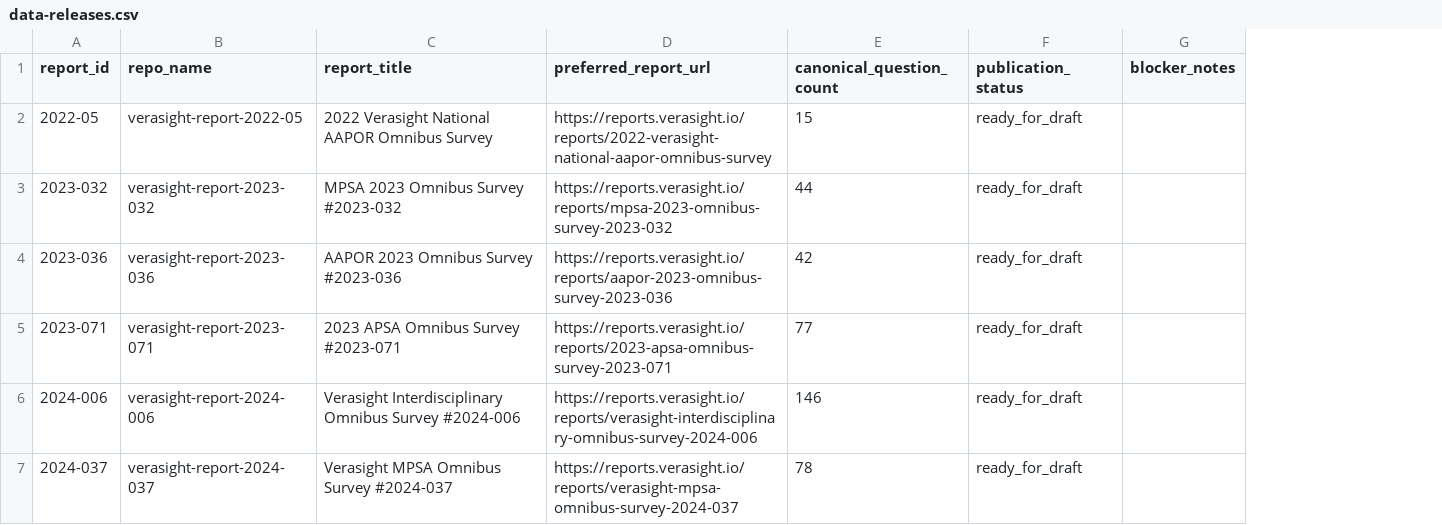
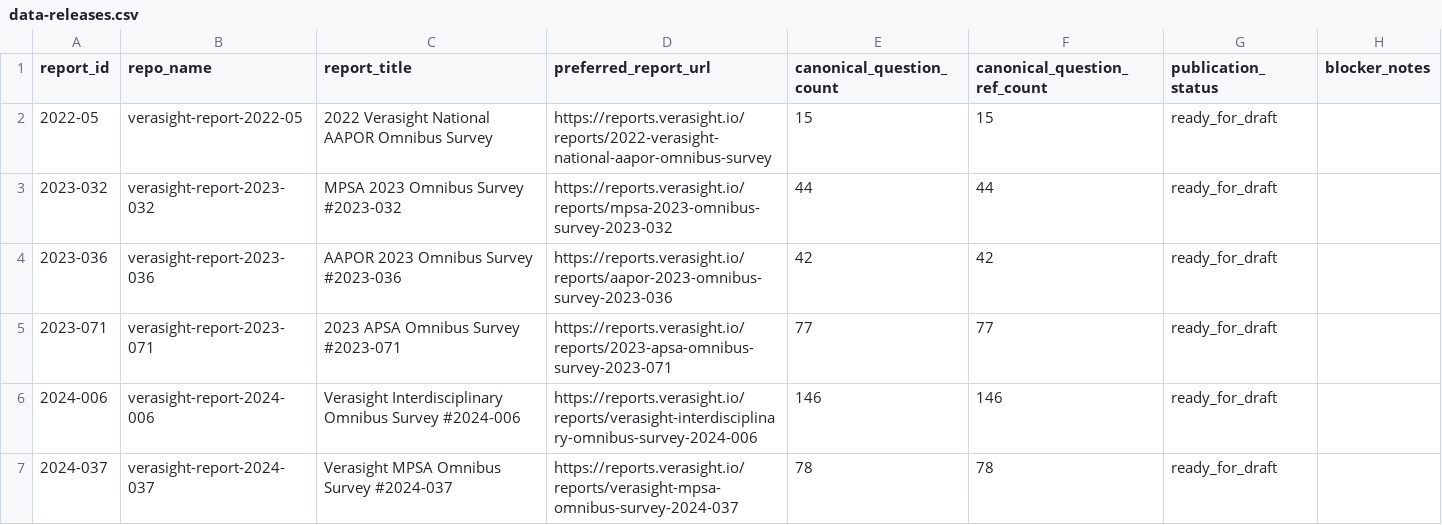
Before and after one commit to Verasight/verasight-data-releases, a CSV file: data-releases.csv, drawn as a sheet; only a part is shown; the diff covers the shown part only; the diff names each change by its address in the sheet, - before the commit and + after, or states it on an @@ line.

Commit message:
link batch 3 report repos and hold mismatched reports

```diff
--- a/data-releases.csv
+++ b/data-releases.csv
+column F (canonical_question_ref_count), rows 2-7: 15 | 44 | 42 | 77 | 146 | 78
```
Also changed, not shown: 4 edited cells elsewhere in this file, 2 other files.
